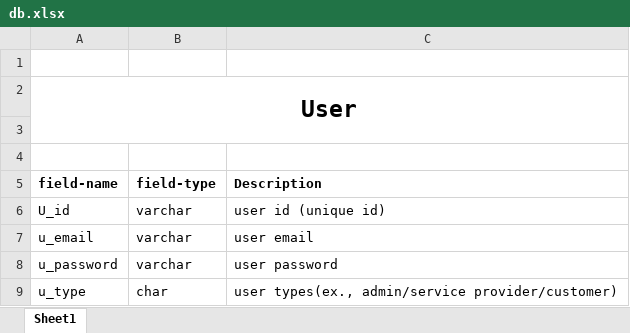
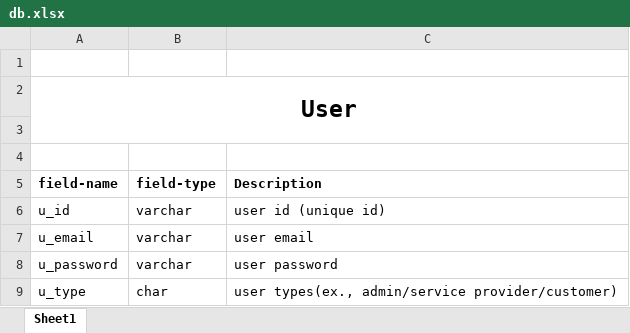
Before and after one commit to JaneshFultariya/HelperLand, an Excel workbook: SQL/db.xlsx, sheet Sheet1, drawn as a sheet; only a part is shown; values as stored, in another font and other column widths than the file's, no borders; the diff names each change by its address in the sheet, - before the commit and + after, or states it on an @@ line.

```diff
--- a/SQL/db.xlsx (sheet Sheet1)
+++ b/SQL/db.xlsx (sheet Sheet1)
-A6: U_id
+A6: u_id
```
Also changed, not shown: 2 other files.
